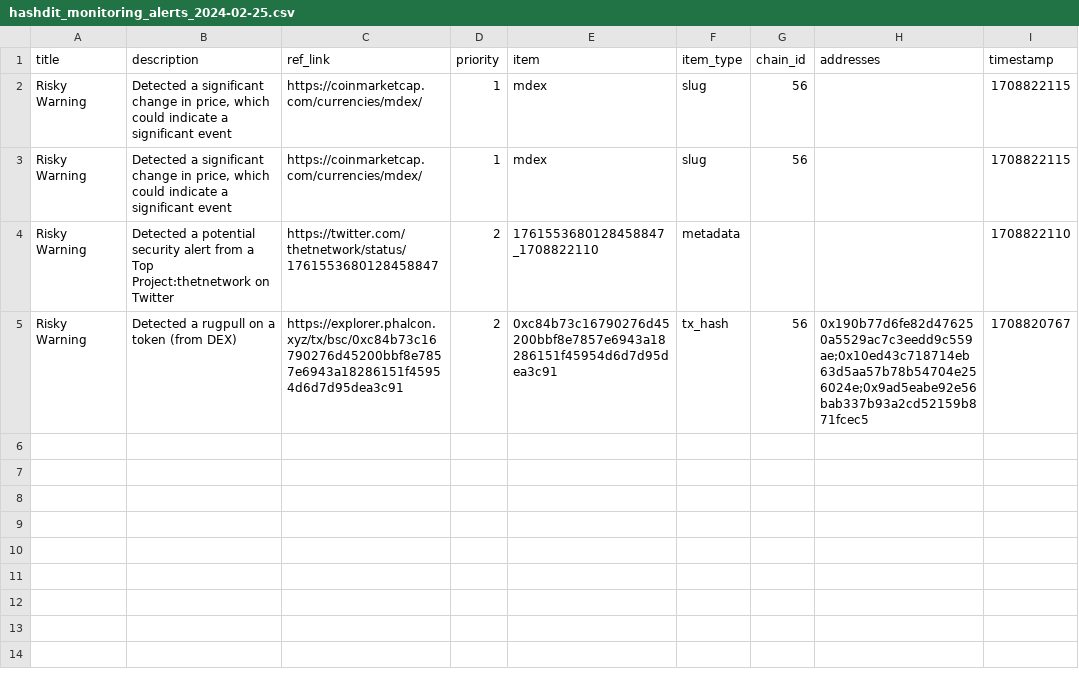
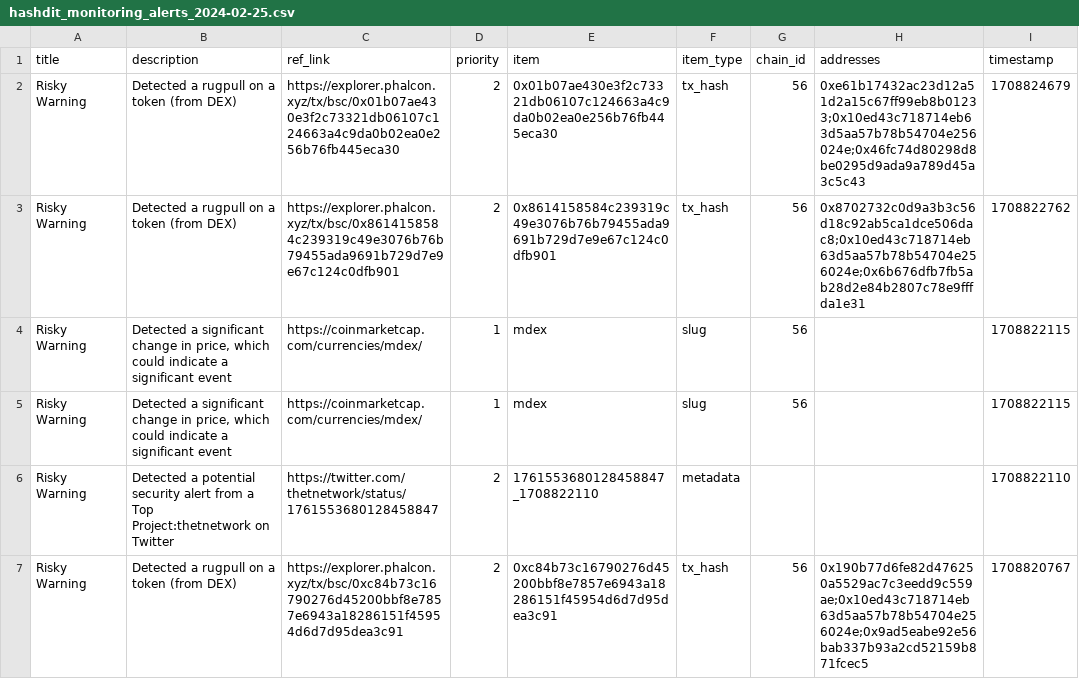
Before and after one commit to hashdit/hashdit, a CSV file: gitbook_source_code/data/hashdit_monitoring_alerts/hashdit_monitoring_alerts_2024-02-25.csv, drawn as a sheet; the diff names each change by its address in the sheet, - before the commit and + after, or states it on an @@ line.

Commit message:
hashdit_monitoring_alerts_2024-02-25.csv update

```diff
--- a/gitbook_source_code/data/hashdit_monitoring_alerts/hashdit_monitoring_alerts_2024-02-25.csv
+++ b/gitbook_source_code/data/hashdit_monitoring_alerts/hashdit_monitoring_alerts_2024-02-25.csv
+row 2: Risky Warning | Detected a rugpull on a token (from DEX) | https://explorer.phalcon.xyz/tx/bsc/0x01b07ae430e3f2c73321db06107c124663a4c9da0b02ea0e256b76fb445eca30 | 2 | 0x01b07ae430e3f2c73321db06107c124663a4c9da0b02ea0e256b76fb445eca30 | tx_hash | 56 | 0xe61b17432ac23d12a51d2a15c67ff99eb8b01233;0x10ed43c718714eb63d5aa57b78b54704e256024e;0x46fc74d80298d8be0295d9ada9a789d45a3c5c43 | 1708824679
+row 3: Risky Warning | Detected a rugpull on a token (from DEX) | https://explorer.phalcon.xyz/tx/bsc/0x8614158584c239319c49e3076b76b79455ada9691b729d7e9e67c124c0dfb901 | 2 | 0x8614158584c239319c49e3076b76b79455ada9691b729d7e9e67c124c0dfb901 | tx_hash | 56 | 0x8702732c0d9a3b3c56d18c92ab5ca1dce506dac8;0x10ed43c718714eb63d5aa57b78b54704e256024e;0x6b676dfb7fb5ab28d2e84b2807c78e9fffda1e31 | 1708822762
```
